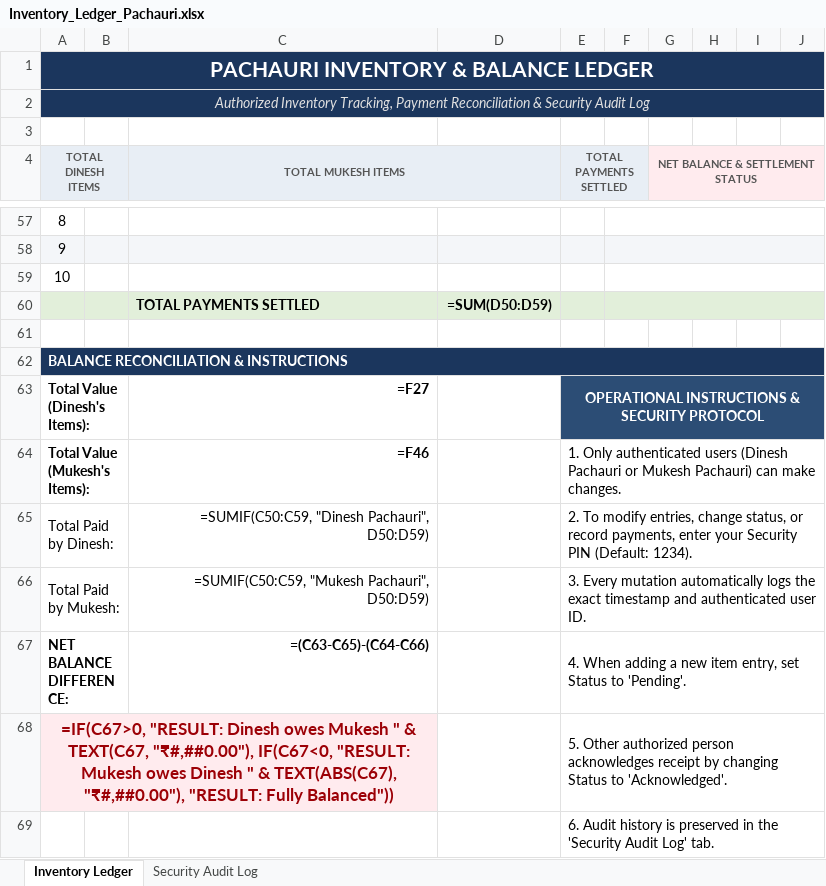
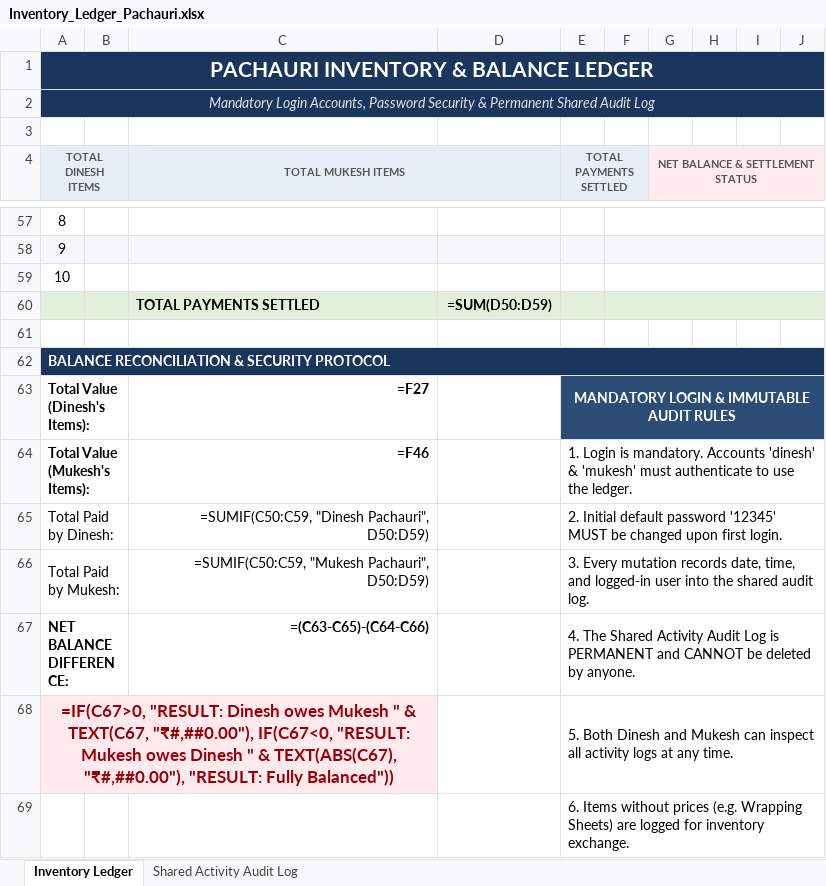
Before and after one commit to rishabh-pachauri/pachauri-inventory-ledger, an Excel workbook: Inventory_Ledger_Pachauri.xlsx, sheet Inventory Ledger, drawn as a sheet; only a part is shown, gaps mark what is left out; values as stored, in another font and other column widths than the file's, no borders; formulas without a stored value are shown as written; conditional formats not drawn; the diff names each change by its address in the sheet, - before the commit and + after, or states it on an @@ line.

Commit message:
Implement mandatory full-screen login gate, forced password change on default 12345, and permanent shared audit log

```diff
--- a/Inventory_Ledger_Pachauri.xlsx (sheet Inventory Ledger)
+++ b/Inventory_Ledger_Pachauri.xlsx (sheet Inventory Ledger)
-sheet tab: Security Audit Log
+sheet tab: Shared Activity Audit Log
-A2 (TOTAL DINESH ITEMS): Authorized Inventory Tracking, Payment Reconciliation & Security Audit Log
+A2 (TOTAL DINESH ITEMS): Mandatory Login Accounts, Password Security & Permanent Shared Audit Log
-A62 (TOTAL DINESH ITEMS): BALANCE RECONCILIATION & INSTRUCTIONS
+A62 (TOTAL DINESH ITEMS): BALANCE RECONCILIATION & SECURITY PROTOCOL
-E63 (TOTAL PAYMENTS SETTLED): OPERATIONAL INSTRUCTIONS & SECURITY PROTOCOL
+E63 (TOTAL PAYMENTS SETTLED): MANDATORY LOGIN & IMMUTABLE AUDIT RULES
-E64 (TOTAL PAYMENTS SETTLED): 1. Only authenticated users (Dinesh Pachauri or Mukesh Pachauri) can make changes.
+E64 (TOTAL PAYMENTS SETTLED): 1. Login is mandatory. Accounts 'dinesh' & 'mukesh' must authenticate to use the ledger.
-E65 (TOTAL PAYMENTS SETTLED): 2. To modify entries, change status, or record payments, enter your Security PIN (Default: 1234).
+E65 (TOTAL PAYMENTS SETTLED): 2. Initial default password '12345' MUST be changed upon first login.
-E66 (TOTAL PAYMENTS SETTLED): …Every mutation automatically logs the exact timestamp and authenticated user ID.
+E66 (TOTAL PAYMENTS SETTLED): …Every mutation records date, time, and logged-in user into the shared audit log.
-E67 (TOTAL PAYMENTS SETTLED): 4. When adding a new item entry, set Status to 'Pending'.
+E67 (TOTAL PAYMENTS SETTLED): 4. The Shared Activity Audit Log is PERMANENT and CANNOT be deleted by anyone.
-E68 (TOTAL PAYMENTS SETTLED): 5. Other authorized person acknowledges receipt by changing Status to 'Acknowledged'.
+E68 (TOTAL PAYMENTS SETTLED): 5. Both Dinesh and Mukesh can inspect all activity logs at any time.
-E69 (TOTAL PAYMENTS SETTLED): 6. Audit history is preserved in the 'Security Audit Log' tab.
+E69 (TOTAL PAYMENTS SETTLED): 6. Items without prices (e.g. Wrapping Sheets) are logged for inventory exchange.
```
Also changed, not shown: sheet Shared Activity Audit Log, 4 other files.
